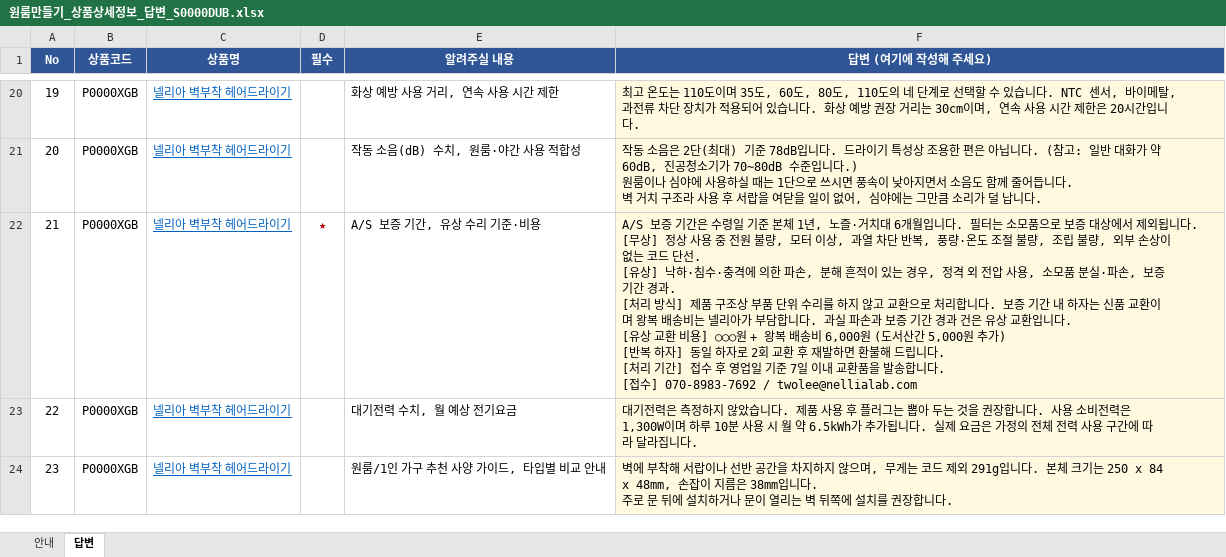
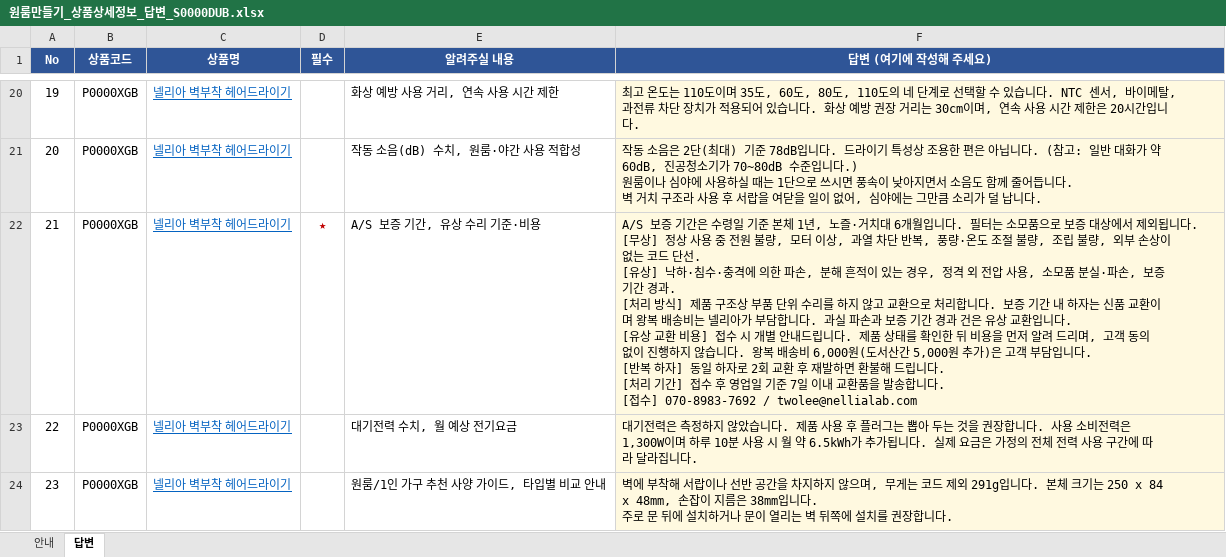
Before and after one commit to wqmn1212/nellia-order-hub, an Excel workbook: docs/원룸만들기_상품상세정보_답변_S0000DUB.xlsx, sheet 답변, drawn as a sheet; only a part is shown, gaps mark what is left out; values as stored, in another font and other column widths than the file's, no borders; ↵ is a line break in a cell; the diff names each change by its address in the sheet, - before the commit and + after, or states it on an @@ line.

```diff
--- a/docs/원룸만들기_상품상세정보_답변_S0000DUB.xlsx (sheet 답변)
+++ b/docs/원룸만들기_상품상세정보_답변_S0000DUB.xlsx (sheet 답변)
-F22 (답변 (여기에 작성해 주세요)): …비용] ○○○원 + 왕복 배송비 6,000원 (도서산간 5,000원 추가) ↵ [반복…
+F22 (답변 (여기에 작성해 주세요)): …비용] 접수 시 개별 안내드립니다. 제품 상태를 확인한 뒤 비용을 먼저 알려 드리며, 고객 동의 없이 진행하지 않습니다. 왕복 배송비 6,000원(도서산간 5,000원 추가)은 고객 부담입니다. ↵ [반복…
```
